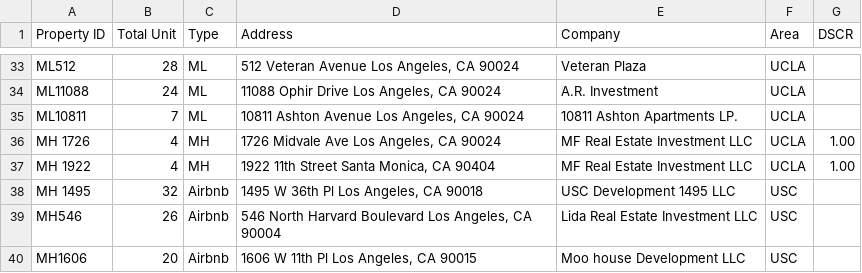
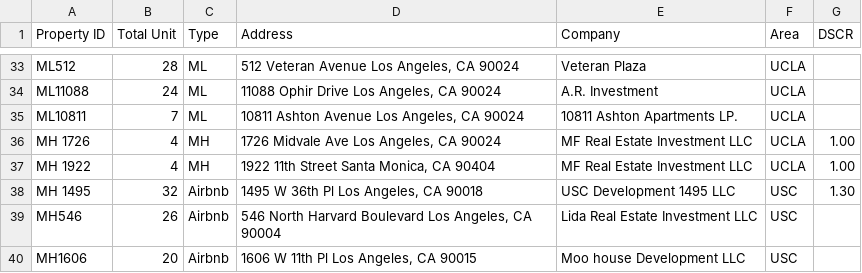
Before and after one commit to Nancy398/Leasing-price-strategies, a CSV file: Property.csv, drawn as a sheet; only a part is shown, gaps mark what is left out.

Commit message:
Update Property.csv

```diff
--- a/Property.csv
+++ b/Property.csv
@@ -37,3 +37,3 @@ MH 1726,4,MH,"1726 Midvale Ave Los Angeles, CA 90024","	MF Real Estate Investmen
 MH 1922,4,MH,"1922 11th Street Santa Monica, CA 90404","	MF Real Estate Investment LLC",UCLA,1.00
-MH 1495,32,Airbnb,"1495 W 36th Pl Los Angeles, CA 90018","	USC Development 1495 LLC",USC,
+MH 1495,32,Airbnb,"1495 W 36th Pl Los Angeles, CA 90018","	USC Development 1495 LLC",USC,1.30
 MH546,26,Airbnb,"546 North Harvard Boulevard Los Angeles, CA 90004",Lida Real Estate Investment LLC,USC,
```
